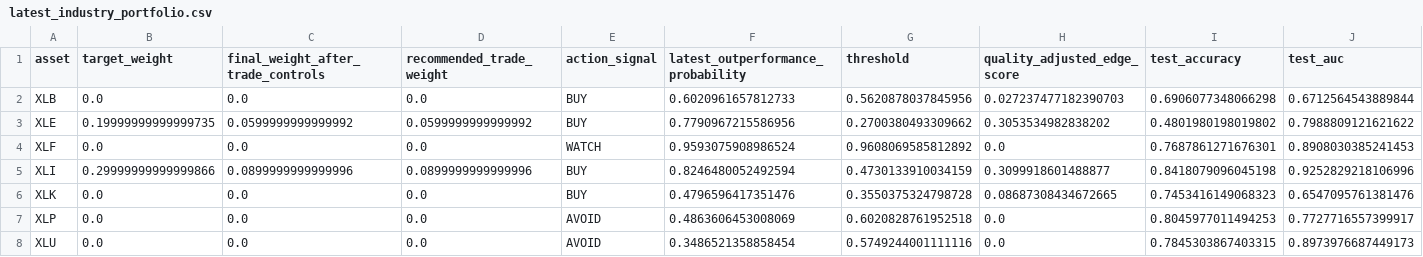
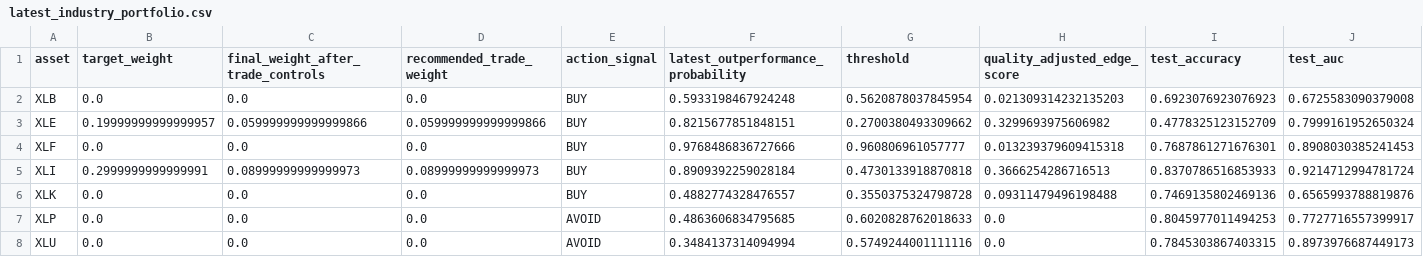
Before and after one commit to cjr2333333-afk/sector-etf-rotation-dashboard, a CSV file: final_sector_rotation_model/outputs/latest_industry_portfolio.csv, drawn as a sheet; only a part is shown; the diff covers the shown part only.

```diff
--- a/final_sector_rotation_model/outputs/latest_industry_portfolio.csv
+++ b/final_sector_rotation_model/outputs/latest_industry_portfolio.csv
@@ -1,8 +1,8 @@
 asset,target_weight,final_weight_after_trade_controls,recommended_trade_weight,action_signal,latest_outperformance_probability,threshold,quality_adjusted_edge_score,test_accuracy,test_auc
-XLB,0.0,0.0,0.0,BUY,0.6020961657812733,0.5620878037845956,0.027237477182390703,0.6906077348066298,0.6712564543889844
-XLE,0.19999999999999735,0.0599999999999992,0.0599999999999992,BUY,0.7790967215586956,0.2700380493309662,0.3053534982838202,0.4801980198019802,0.7988809121621622
-XLF,0.0,0.0,0.0,WATCH,0.9593075908986524,0.9608069585812892,0.0,0.7687861271676301,0.8908030385241453
-XLI,0.29999999999999866,0.0899999999999996,0.0899999999999996,BUY,0.8246480052492594,0.4730133910034159,0.3099918601488877,0.8418079096045198,0.9252829218106996
-XLK,0.0,0.0,0.0,BUY,0.4796596417351476,0.3550375324798728,0.08687308434672665,0.7453416149068323,0.6547095761381476
-XLP,0.0,0.0,0.0,AVOID,0.4863606453008069,0.6020828761952518,0.0,0.8045977011494253,0.7727716557399917
-XLU,0.0,0.0,0.0,AVOID,0.3486521358858454,0.5749244001111116,0.0,0.7845303867403315,0.8973976687449173
+XLB,0.0,0.0,0.0,BUY,0.5933198467924248,0.5620878037845954,0.021309314232135203,0.6923076923076923,0.6725583090379008
+XLE,0.19999999999999957,0.059999999999999866,0.059999999999999866,BUY,0.8215677851848151,0.2700380493309662,0.3299693975606982,0.4778325123152709,0.7999161952650324
+XLF,0.0,0.0,0.0,BUY,0.9768486836727666,0.960806961057777,0.013239379609415318,0.7687861271676301,0.8908030385241453
+XLI,0.2999999999999991,0.08999999999999973,0.08999999999999973,BUY,0.8909392259028184,0.4730133918870818,0.3666254286716513,0.8370786516853933,0.9214712994781724
+XLK,0.0,0.0,0.0,BUY,0.4882774328476557,0.3550375324798728,0.09311479496198488,0.7469135802469136,0.6565993788819876
+XLP,0.0,0.0,0.0,AVOID,0.4863606834795685,0.6020828762018633,0.0,0.8045977011494253,0.7727716557399917
+XLU,0.0,0.0,0.0,AVOID,0.3484137314094994,0.5749244001111116,0.0,0.7845303867403315,0.8973976687449173
```
Also changed, not shown: 14 edited cells elsewhere in this file, final_sector_rotation_model/outputs/final_sector_outperformance_robust_ensemble_predictions.csv, final_sector_rotation_model/outputs/live_yahoo_price_download.csv, 12 other files.
